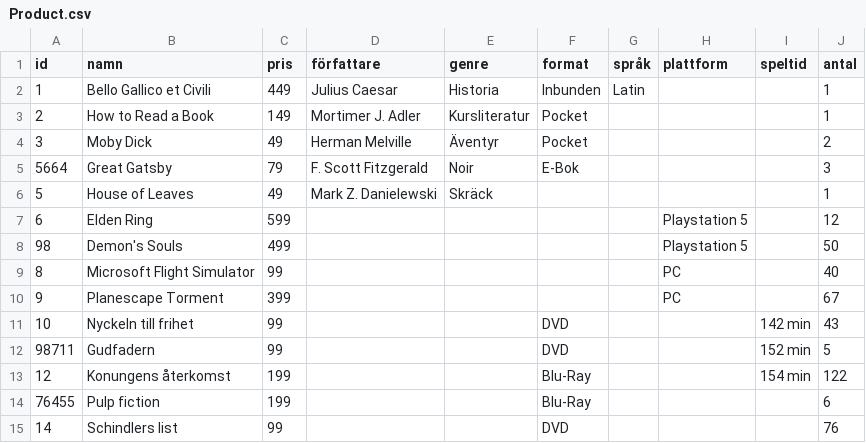
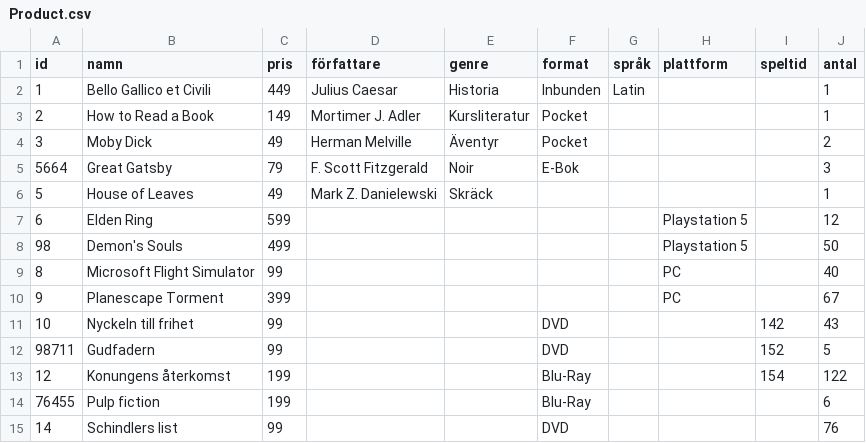
Before and after one commit to Suncher1/CSharpCourse, a CSV file: Laboration4/Laboration4/Laboration4/Csv/Product.csv, drawn as a sheet.

```diff
--- a/Laboration4/Laboration4/Laboration4/Csv/Product.csv
+++ b/Laboration4/Laboration4/Laboration4/Csv/Product.csv
@@ -10,5 +10,5 @@
 9,Planescape Torment,399,,,,,PC,,67
-10,Nyckeln till frihet,99,,,DVD,,,142 min,43
-98711,Gudfadern,99,,,DVD,,,152 min,5
-12,Konungens återkomst,199,,,Blu-Ray,,,154 min,122
+10,Nyckeln till frihet,99,,,DVD,,,142,43
+98711,Gudfadern,99,,,DVD,,,152,5
+12,Konungens återkomst,199,,,Blu-Ray,,,154,122
 76455,Pulp fiction,199,,,Blu-Ray,,,,6
```
Also changed, not shown: 4 other files.
